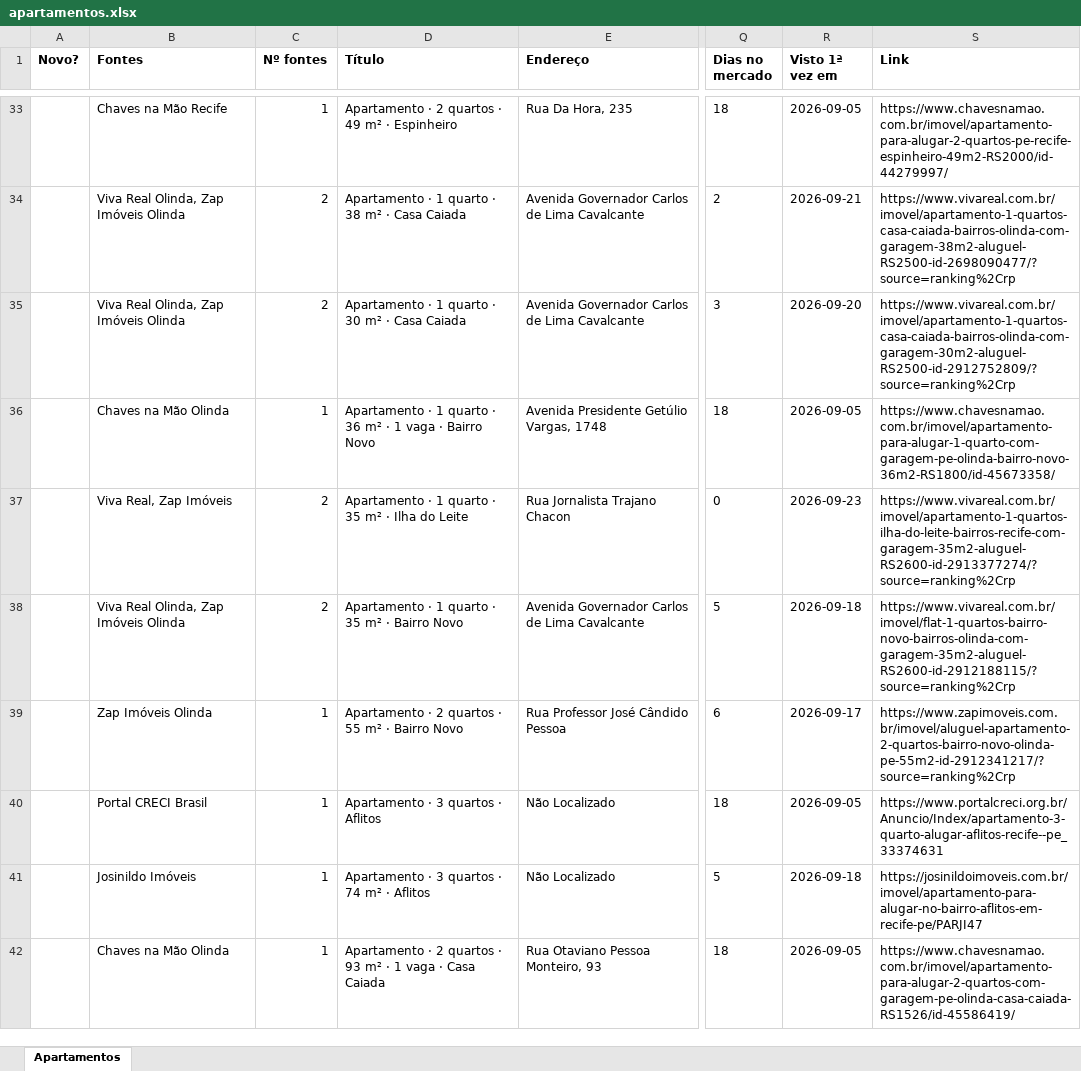
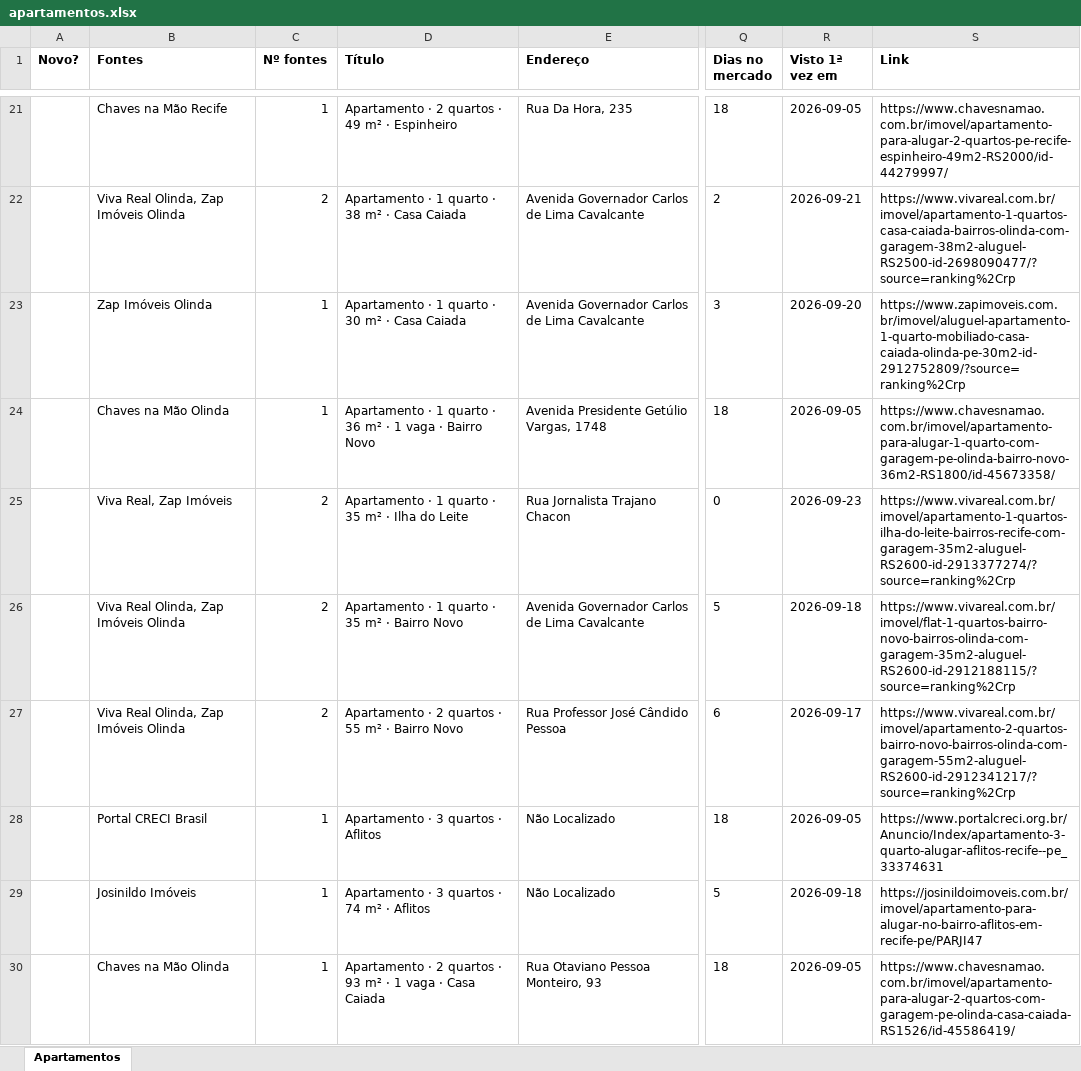
Before and after one commit to jlfig13/busca-imovel, an Excel workbook: saida/apartamentos.xlsx, sheet Apartamentos, drawn as a sheet; only a part is shown, gaps mark what is left out; values as stored, in another font and other column widths than the file's, no borders; addresses are those after the commit; the diff covers the shown part only; the diff names each change by its address in the sheet, - before the commit and + after, or states it on an @@ line.

```diff
--- a/saida/apartamentos.xlsx (sheet Apartamentos)
+++ b/saida/apartamentos.xlsx (sheet Apartamentos)
-B23 (Fontes): Viva Real Olinda, Zap Imóveis Olinda
+B23 (Fontes): Zap Imóveis Olinda
-C23 (Nº fontes): 2
+C23 (Nº fontes): 1
-S23 (Link): https://www.vivareal.com.br/imovel/apartamento-1-quartos-casa-caiada-bairros-olinda-com-garagem-30m2-aluguel-RS2500-id-2912752809/?source=ranking%2Crp
+S23 (Link): https://www.zapimoveis.com.br/imovel/aluguel-apartamento-1-quarto-mobiliado-casa-caiada-olinda-pe-30m2-id-2912752809/?source=ranking%2Crp
-B27 (Fontes): Zap Imóveis Olinda
+B27 (Fontes): Viva Real Olinda, Zap Imóveis Olinda
-C27 (Nº fontes): 1
+C27 (Nº fontes): 2
-S27 (Link): https://www.zapimoveis.com.br/imovel/aluguel-apartamento-2-quartos-bairro-novo-olinda-pe-55m2-id-2912341217/?source=ranking%2Crp
+S27 (Link): https://www.vivareal.com.br/imovel/apartamento-2-quartos-bairro-novo-bairros-olinda-com-garagem-55m2-aluguel-RS2600-id-2912341217/?source=ranking%2Crp
```
Also changed, not shown: 10 added rows, 39 removed rows and 32 edited cells elsewhere in this sheet, 1 other file.
